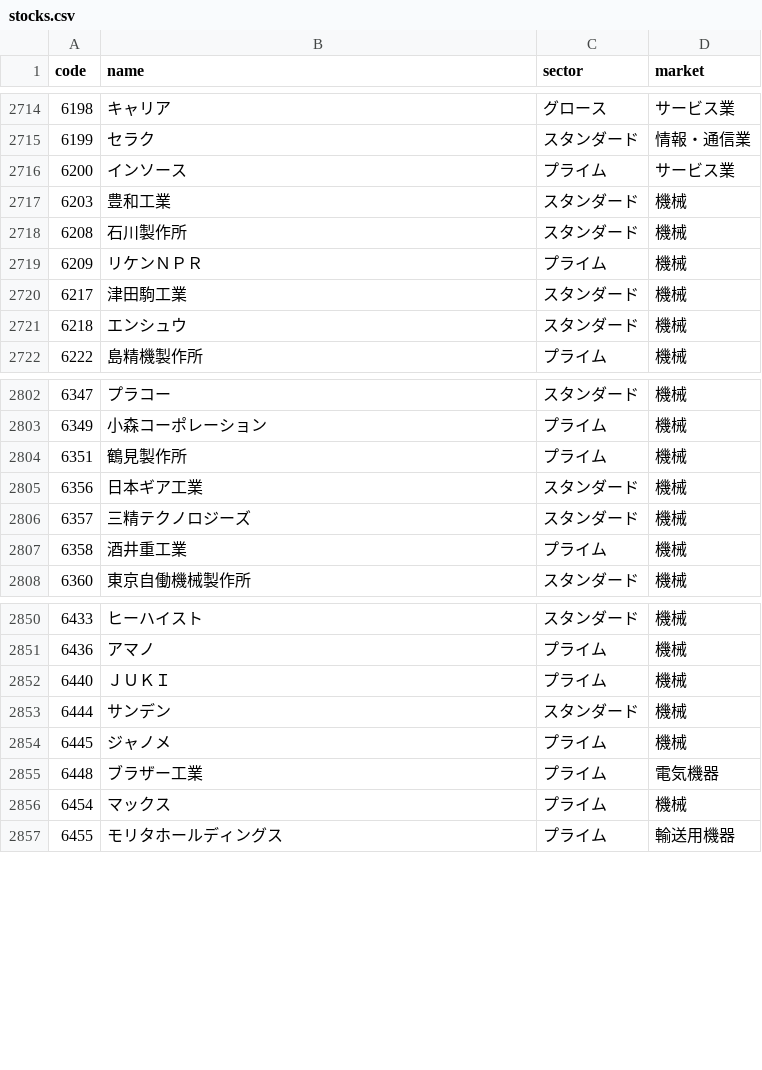
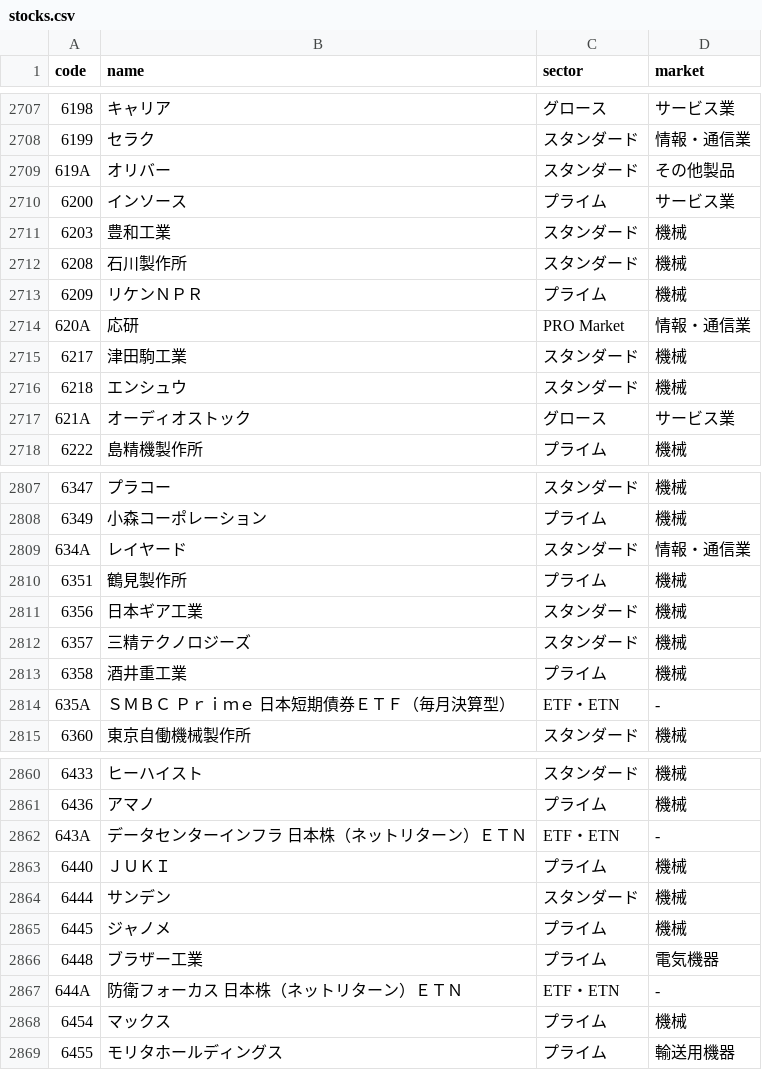
Before and after one commit to peibabo/kabunote, a CSV file: public/data/stocks.csv, drawn as a sheet; only a part is shown, gaps mark what is left out; the diff covers the shown part only.

```diff
--- a/public/data/stocks.csv
+++ b/public/data/stocks.csv
@@ -2715,2 +2708,3 @@ code,name,sector,market
 6199,セラク,スタンダード,情報・通信業
+619A,オリバー,スタンダード,その他製品
 6200,インソース,プライム,サービス業
@@ -2719,4 +2713,6 @@ code,name,sector,market
 6209,リケンＮＰＲ,プライム,機械
+620A,応研,PRO Market,情報・通信業
 6217,津田駒工業,スタンダード,機械
 6218,エンシュウ,スタンダード,機械
+621A,オーディオストック,グロース,サービス業
 6222,島精機製作所,プライム,機械
@@ -2803,2 +2808,3 @@ code,name,sector,market
 6349,小森コーポレーション,プライム,機械
+634A,レイヤード,スタンダード,情報・通信業
 6351,鶴見製作所,プライム,機械
@@ -2807,2 +2813,3 @@ code,name,sector,market
 6358,酒井重工業,プライム,機械
+635A,ＳＭＢＣ　Ｐｒｉｍｅ　日本短期債券ＥＴＦ（毎月決算型）,ETF・ETN,-
 6360,東京自働機械製作所,スタンダード,機械
@@ -2851,2 +2861,3 @@ code,name,sector,market
 6436,アマノ,プライム,機械
+643A,データセンターインフラ　日本株（ネットリターン）ＥＴＮ,ETF・ETN,-
 6440,ＪＵＫＩ,プライム,機械
@@ -2855,2 +2866,3 @@ code,name,sector,market
 6448,ブラザー工業,プライム,電気機器
+644A,防衛フォーカス　日本株（ネットリターン）ＥＴＮ,ETF・ETN,-
 6454,マックス,プライム,機械
```
Also changed, not shown: 14 added rows, 15 removed rows and 8 edited cells elsewhere in this file.
